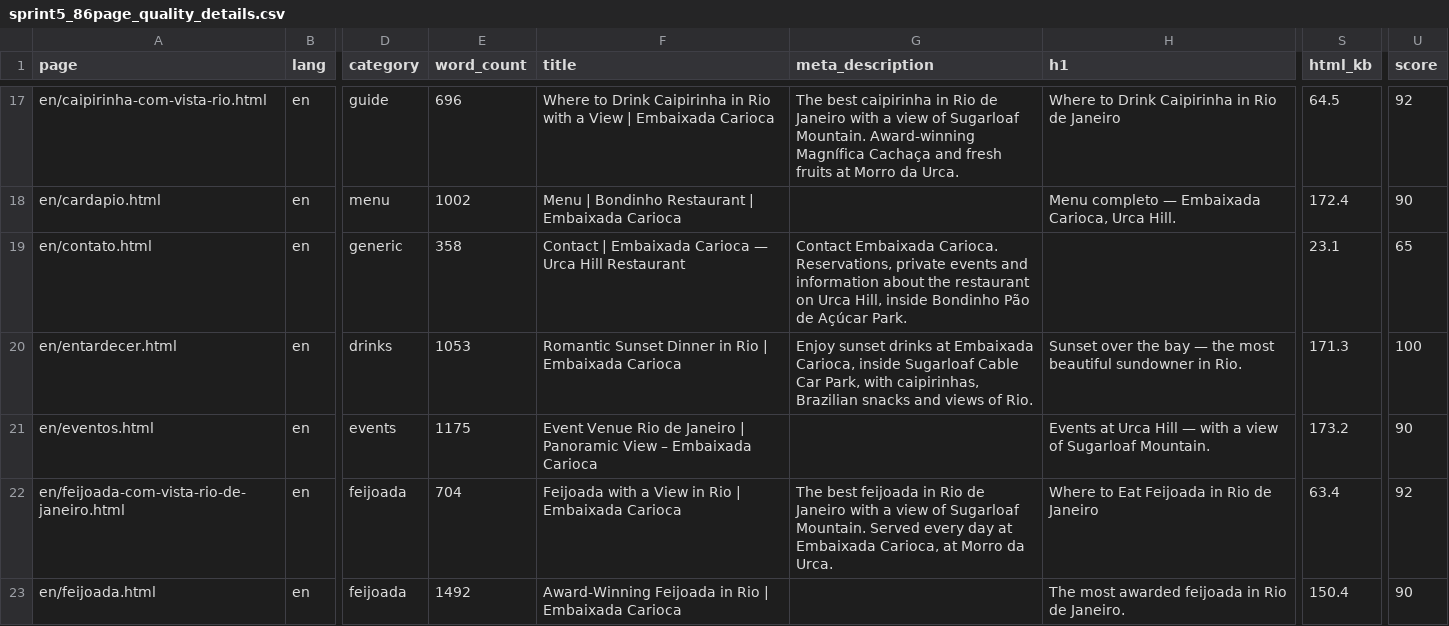
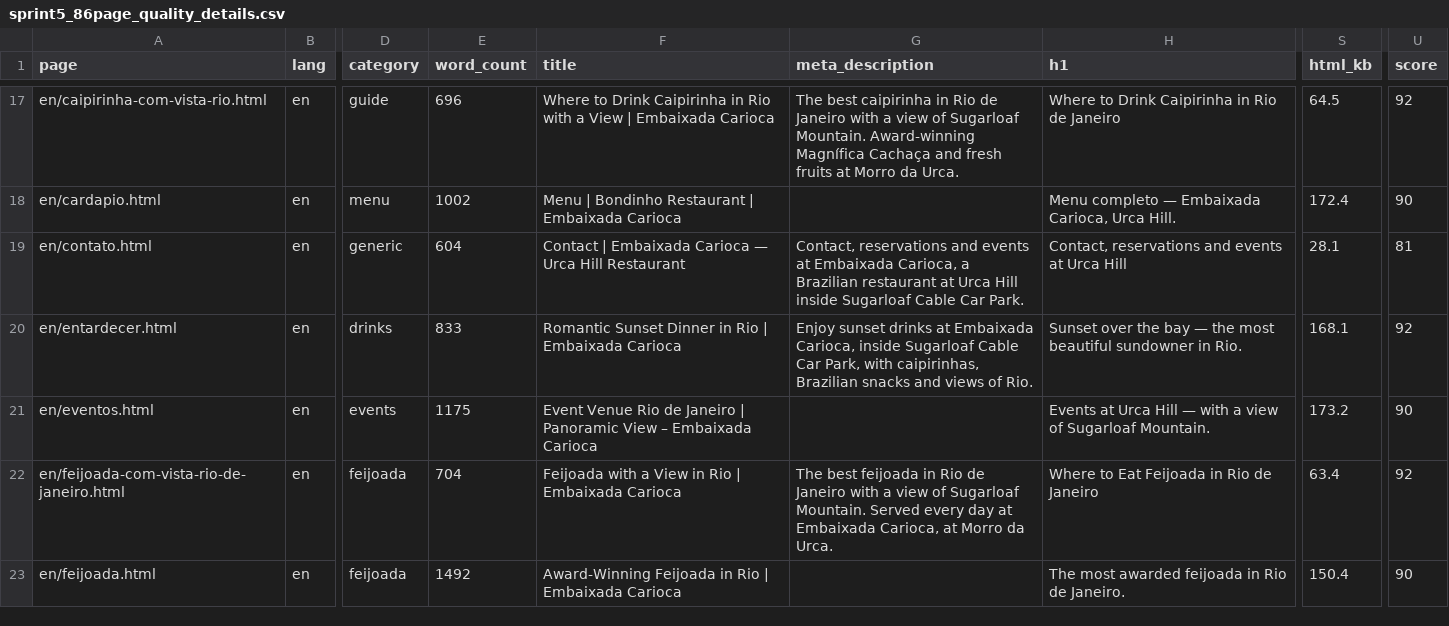
Before and after one commit to LeoRangel22/embaixada-carioca, a CSV file: _audit_reports/sprint5_86page_quality_details.csv, drawn as a sheet; only a part is shown, gaps mark what is left out; the diff covers the shown part only; the diff names each change by its address in the sheet, - before the commit and + after, or states it on an @@ line.

```diff
--- a/_audit_reports/sprint5_86page_quality_details.csv
+++ b/_audit_reports/sprint5_86page_quality_details.csv
-E19 (word_count): 358
+E19 (word_count): 604
-G19 (meta_description): Contact Embaixada Carioca. Reservations, private events and information about the restaurant on Urca Hill, inside Bondinho Pão de Açúcar Park.
+G19 (meta_description): Contact, reservations and events at Embaixada Carioca, a Brazilian restaurant at Urca Hill inside Sugarloaf Cable Car Park.
-H19 (h1): (empty)
+H19 (h1): Contact, reservations and events at Urca Hill
-S19 (html_kb): 23.1
+S19 (html_kb): 28.1
-U19 (score): 65
+U19 (score): 81
-E20 (word_count): 1053
+E20 (word_count): 833
-S20 (html_kb): 171.3
+S20 (html_kb): 168.1
-U20 (score): 100
+U20 (score): 92
```
Also changed, not shown: 78 edited cells elsewhere in this file, _audit_reports/sprint51_excellence_gate_details.csv, 32 other files.
